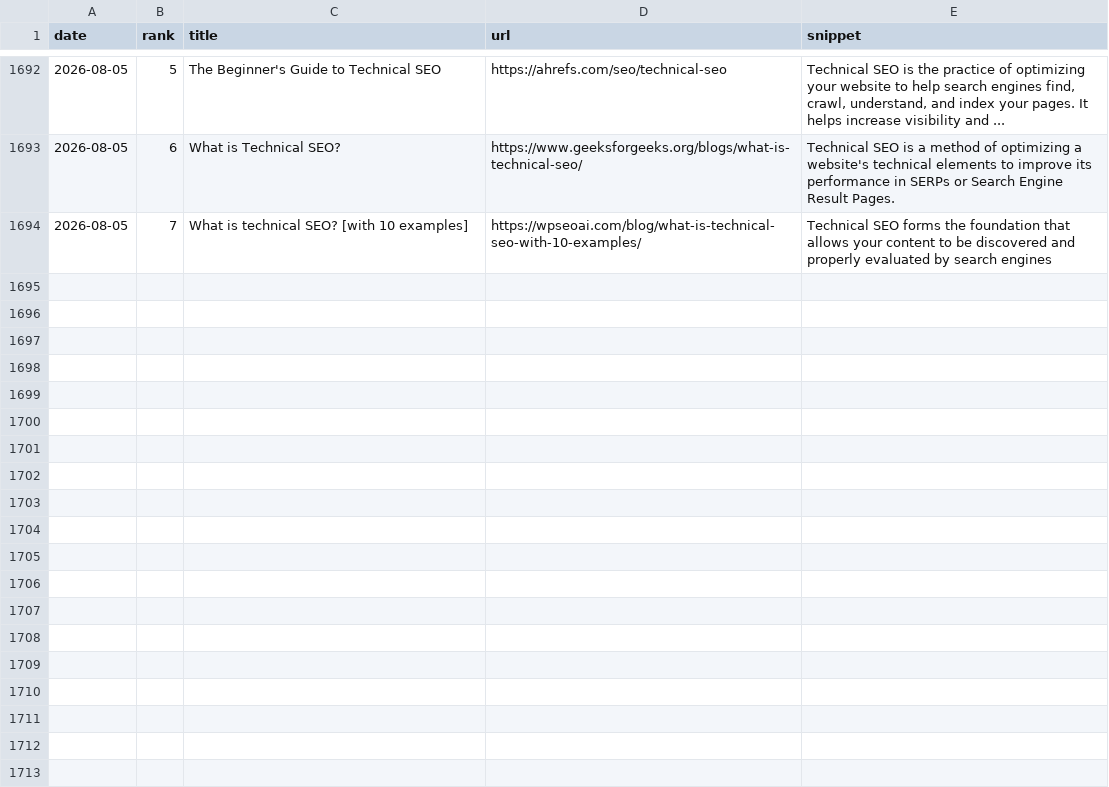
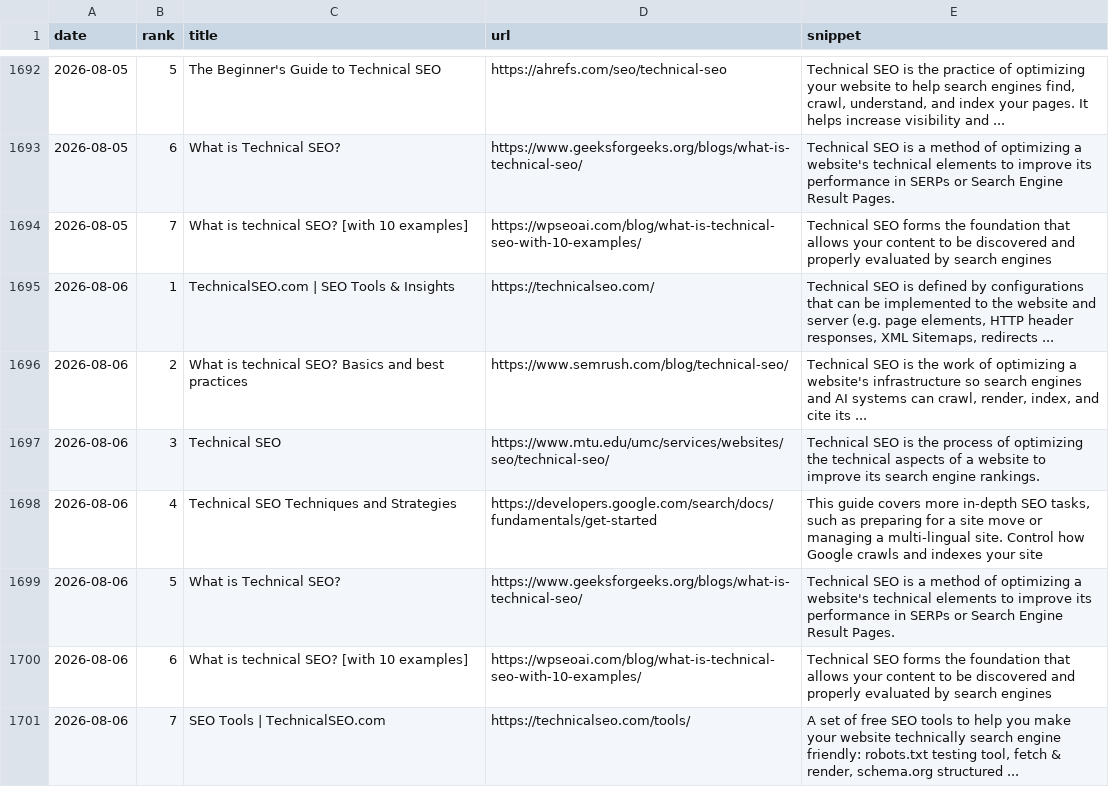
Before and after one commit to takuma51/aio-search-analyzer, a CSV file: seo_data.csv, drawn as a sheet; only a part is shown, gaps mark what is left out.

```diff
--- a/seo_data.csv
+++ b/seo_data.csv
@@ -1694 +1694,8 @@ date,rank,title,url,snippet
 2026-08-05,7,What is technical SEO? [with 10 examples],https://wpseoai.com/blog/what-is-technical-seo-with-10-examples/,Technical SEO forms the foundation that allows your content to be discovered and properly evaluated by search engines
+2026-08-06,1,TechnicalSEO.com | SEO Tools & Insights,https://technicalseo.com/,"Technical SEO is defined by configurations that can be implemented to the website and server (e.g. page elements, HTTP header responses, XML Sitemaps, redirects ..."
+2026-08-06,2,What is technical SEO? Basics and best practices,https://www.semrush.com/blog/technical-seo/,"Technical SEO is the work of optimizing a website's infrastructure so search engines and AI systems can crawl, render, index, and cite its ..."
+2026-08-06,3,Technical SEO,https://www.mtu.edu/umc/services/websites/seo/technical-seo/,Technical SEO is the process of optimizing the technical aspects of a website to improve its search engine rankings.
+2026-08-06,4,Technical SEO Techniques and Strategies,https://developers.google.com/search/docs/fundamentals/get-started,"This guide covers more in-depth SEO tasks, such as preparing for a site move or managing a multi-lingual site. Control how Google crawls and indexes your site"
+2026-08-06,5,What is Technical SEO?,https://www.geeksforgeeks.org/blogs/what-is-technical-seo/,Technical SEO is a method of optimizing a website's technical elements to improve its performance in SERPs or Search Engine Result Pages.
+2026-08-06,6,What is technical SEO? [with 10 examples],https://wpseoai.com/blog/what-is-technical-seo-with-10-examples/,Technical SEO forms the foundation that allows your content to be discovered and properly evaluated by search engines
+2026-08-06,7,SEO Tools | TechnicalSEO.com,https://technicalseo.com/tools/,"A set of free SEO tools to help you make your website technically search engine friendly: robots.txt testing tool, fetch & render, schema.org structured ..."
```
